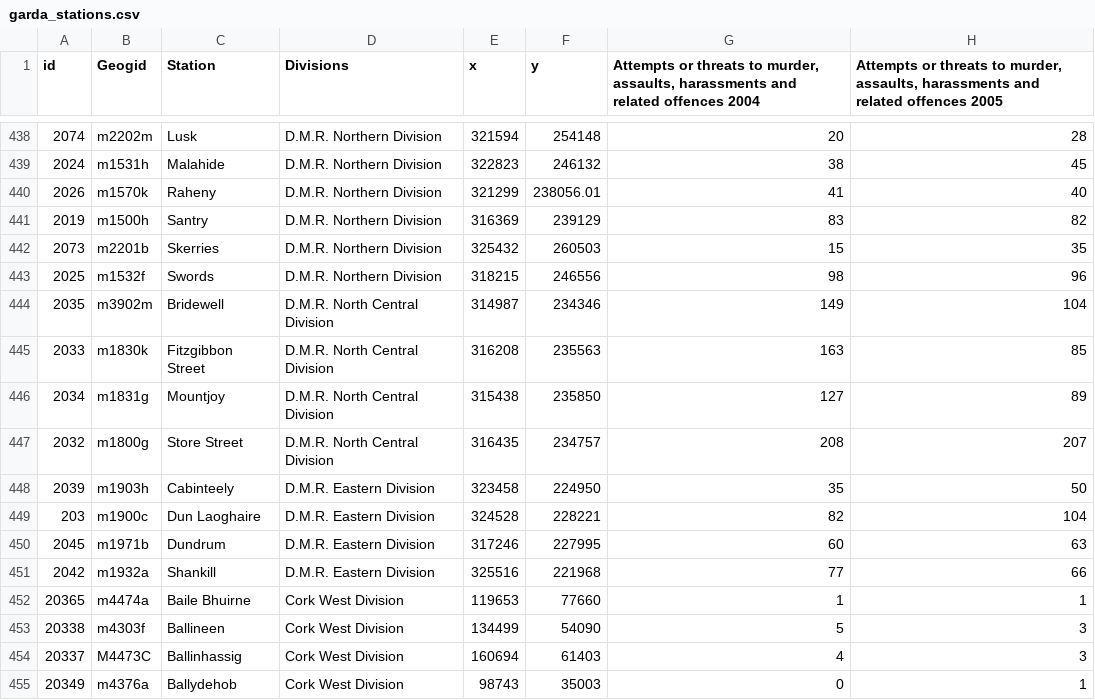
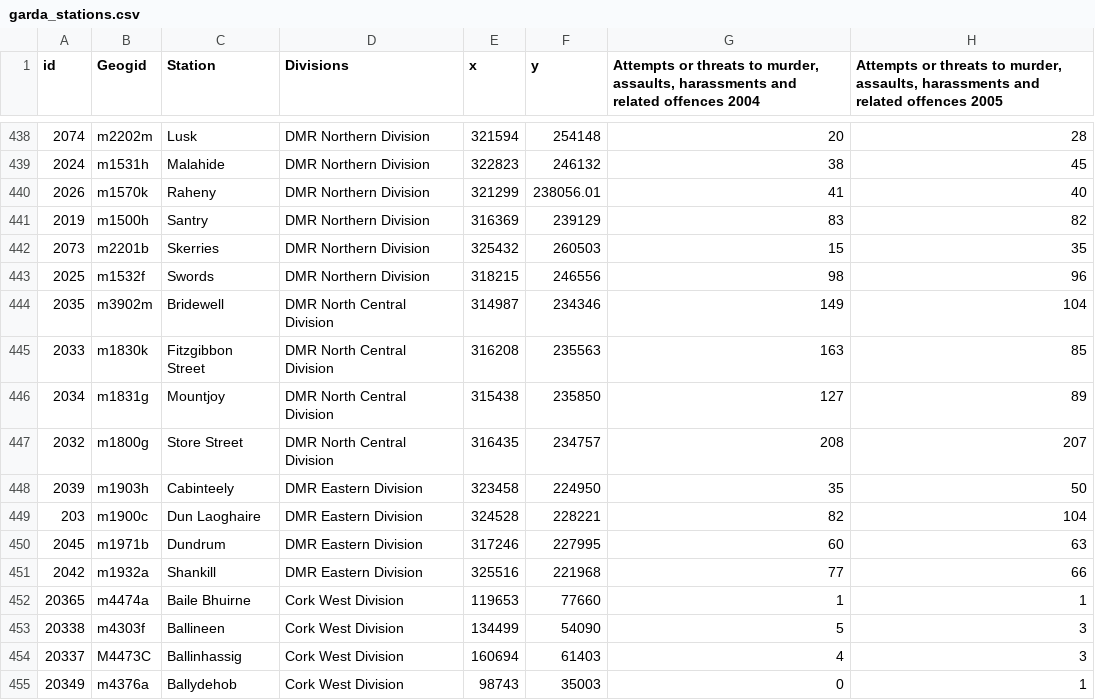
Before and after one commit to ocarrolj/ocarrolj.github.io, a CSV file: TU060_SPEC9995_DATASET_HOSTING/garda_stations.csv, drawn as a sheet; only a part is shown, gaps mark what is left out; the diff covers the shown part only; the diff names each change by its address in the sheet, - before the commit and + after, or states it on an @@ line.

```diff
--- a/TU060_SPEC9995_DATASET_HOSTING/garda_stations.csv
+++ b/TU060_SPEC9995_DATASET_HOSTING/garda_stations.csv
-D438:D443 (Divisions): D.M.R. Northern Division
+D438:D443 (Divisions): DMR Northern Division
-D444:D447 (Divisions): D.M.R. North Central Division
+D444:D447 (Divisions): DMR North Central Division
-D448:D451 (Divisions): D.M.R. Eastern Division
+D448:D451 (Divisions): DMR Eastern Division
```
Also changed, not shown: 27 edited cells elsewhere in this file, 1 other file.
